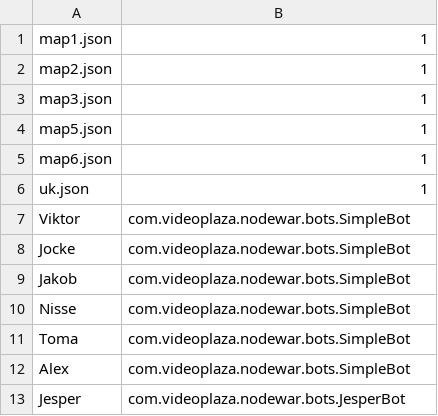
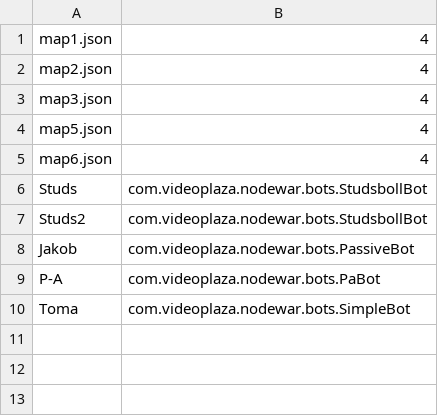
Before and after one commit to jhedenius/nodewar, a CSV file: game_config.csv, drawn as a sheet.

```diff
--- a/game_config.csv
+++ b/game_config.csv
@@ -1,13 +1,10 @@
-map1.json, 1
-map2.json, 1
-map3.json, 1
-map5.json, 1
-map6.json, 1
-uk.json, 1
-Viktor,com.videoplaza.nodewar.bots.SimpleBot
-Jocke, com.videoplaza.nodewar.bots.SimpleBot
-Jakob, com.videoplaza.nodewar.bots.SimpleBot
-Nisse, com.videoplaza.nodewar.bots.SimpleBot
+map1.json, 4
+map2.json, 4
+map3.json, 4
+map5.json, 4
+map6.json, 4
+Studs,com.videoplaza.nodewar.bots.StudsbollBot
+Studs2,com.videoplaza.nodewar.bots.StudsbollBot
+Jakob, com.videoplaza.nodewar.bots.PassiveBot
+P-A, com.videoplaza.nodewar.bots.PaBot
 Toma,  com.videoplaza.nodewar.bots.SimpleBot
-Alex,  com.videoplaza.nodewar.bots.SimpleBot
-Jesper,  com.videoplaza.nodewar.bots.JesperBot
```
Also changed, not shown: 1 other file.
